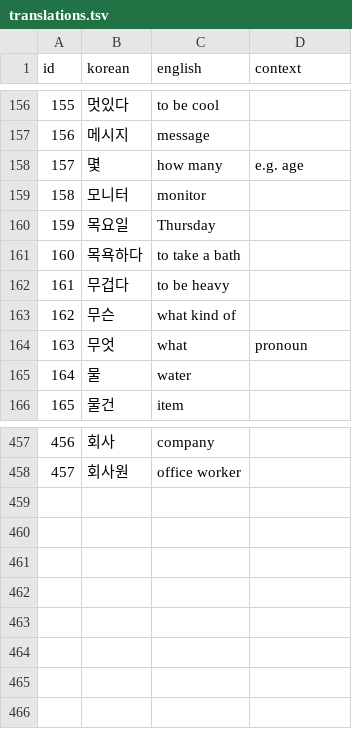
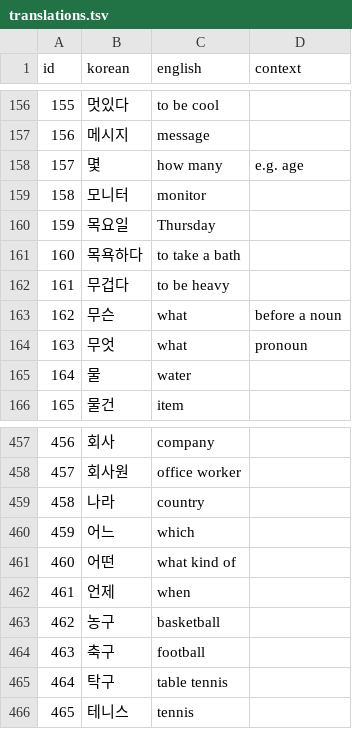
Before and after one commit to lafeingcrokodil/flashcards, a TSV file: data/translations.tsv, drawn as a sheet; only a part is shown, gaps mark what is left out.

Commit message:
Add translations

```diff
--- a/data/translations.tsv
+++ b/data/translations.tsv
@@ -162,3 +162,3 @@ id	korean	english	context
 161	무겁다	to be heavy	
-162	무슨	what kind of	
+162	무슨	what	before a noun
 163	무엇	what	pronoun
@@ -458 +458,9 @@ id	korean	english	context
 457	회사원	office worker	
+458	나라	country	
+459	어느	which	
+460	어떤	what kind of	
+461	언제	when	
+462	농구	basketball	
+463	축구	football	
+464	탁구	table tennis	
+465	테니스	tennis	
```
